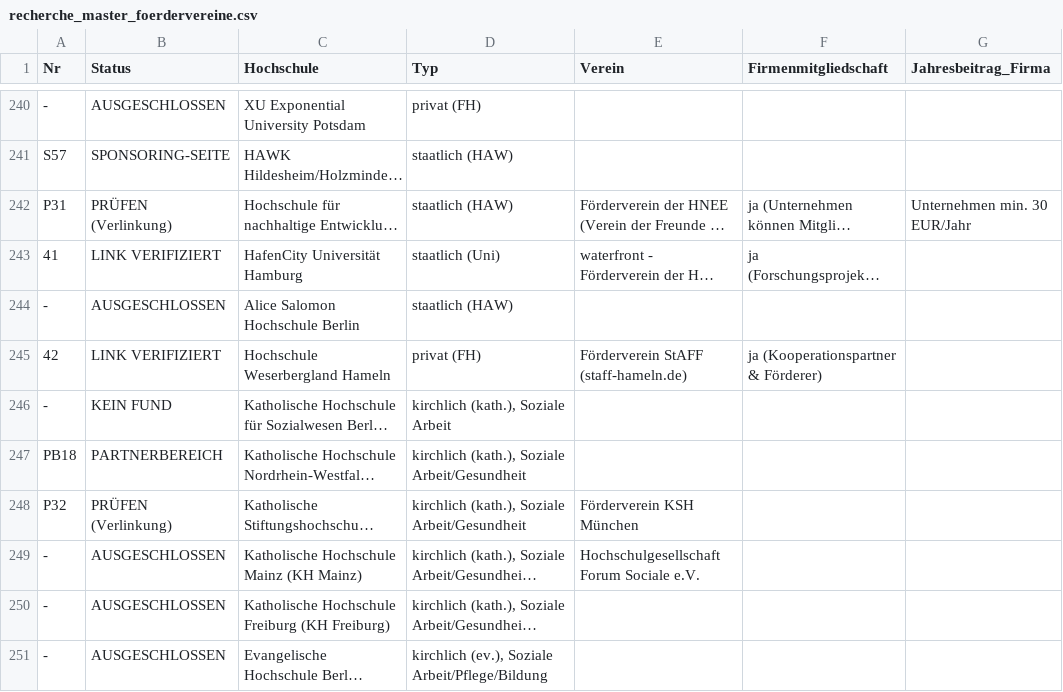
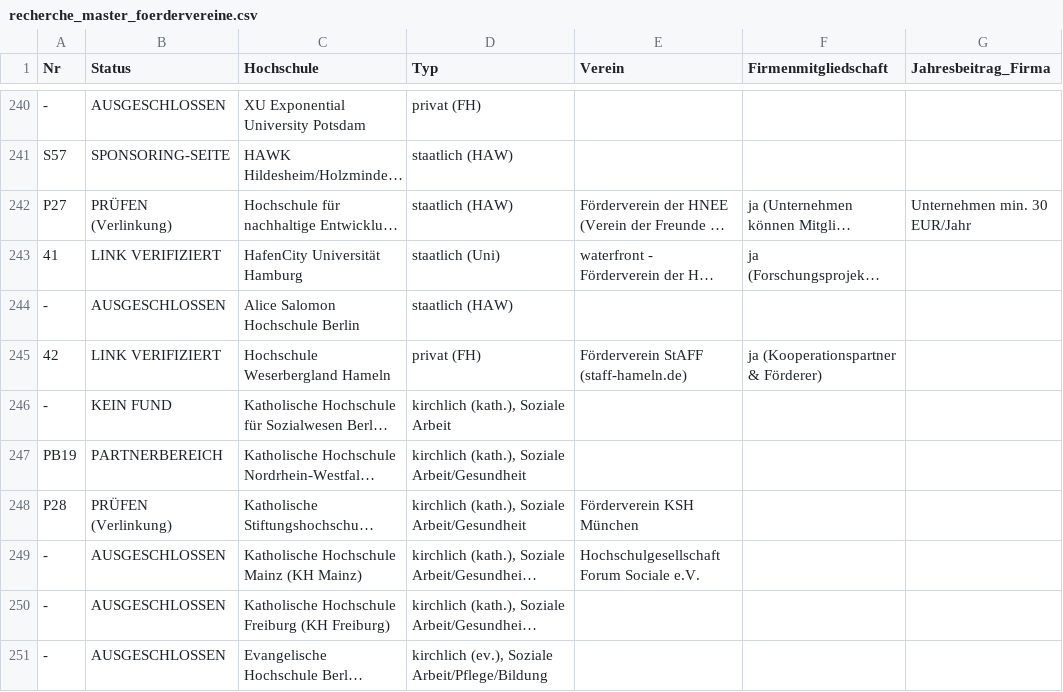
Before and after one commit to dariog-code/claude-recherche, a CSV file: recherche_master_foerdervereine.csv, drawn as a sheet; only a part is shown, gaps mark what is left out; long unchanged cells end in …; the diff covers the shown part only; the diff names each change by its address in the sheet, - before the commit and + after, or states it on an @@ line.

```diff
--- a/recherche_master_foerdervereine.csv
+++ b/recherche_master_foerdervereine.csv
-A242 (Nr): P31
+A242 (Nr): P27
-A247 (Nr): PB18
+A247 (Nr): PB19
-A248 (Nr): P32
+A248 (Nr): P28
```
Also changed, not shown: 137 edited cells elsewhere in this file, 1 other file.
